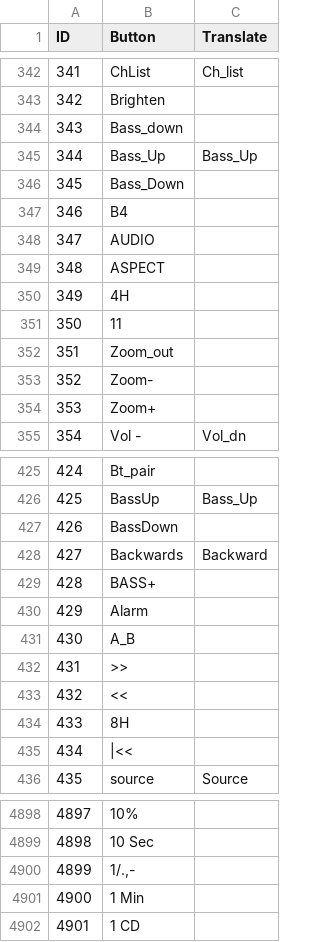
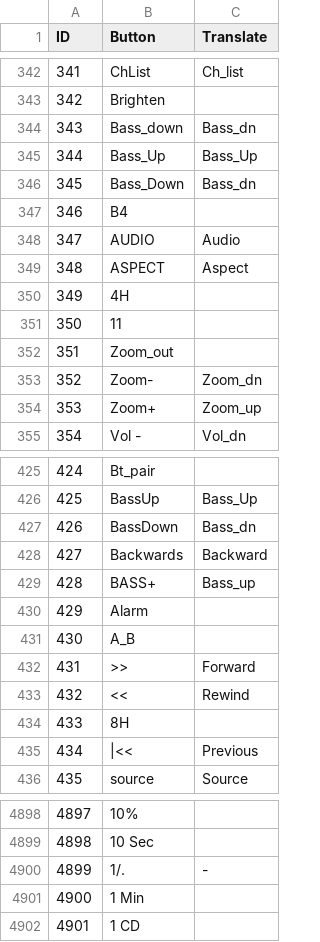
Before and after one commit to LupusE/fzIRDB2SQL, a CSV file: db/csv/Flipper-IRDB2SQLite_btn-transl.csv, drawn as a sheet; only a part is shown, gaps mark what is left out; the diff covers the shown part only.

```diff
--- a/db/csv/Flipper-IRDB2SQLite_btn-transl.csv
+++ b/db/csv/Flipper-IRDB2SQLite_btn-transl.csv
@@ -343,8 +343,8 @@ ID;Button;Translate
 342;Brighten;
-343;Bass_down;
+343;Bass_down;Bass_dn
 344;Bass_Up;Bass_Up
-345;Bass_Down;
+345;Bass_Down;Bass_dn
 346;B4;
-347;AUDIO;
-348;ASPECT;
+347;AUDIO;Audio
+348;ASPECT;Aspect
 349;4H;
@@ -352,4 +352,4 @@ ID;Button;Translate
 351;Zoom_out;
-352;Zoom-;
-353;Zoom+;
+352;Zoom-;Zoom_dn
+353;Zoom+;Zoom_up
 354;Vol -;Vol_dn
@@ -426,11 +426,11 @@ ID;Button;Translate
 425;BassUp;Bass_Up
-426;BassDown;
+426;BassDown;Bass_dn
 427;Backwards;Backward
-428;BASS+;
+428;BASS+;Bass_up
 429;Alarm;
 430;A_B;
-431;>>;
-432;<<;
+431;>>;Forward
+432;<<;Rewind
 433;8H;
-434;|<<;
+434;|<<;Previous
 435;source;Source
@@ -4899,3 +4899,3 @@ ID;Button;Translate
 4898;10 Sec;
-4899;1/.,-;
+4899;1/.;-
 4900;1 Min;
```
Also changed, not shown: 75 edited cells elsewhere in this file, 1 other file.
